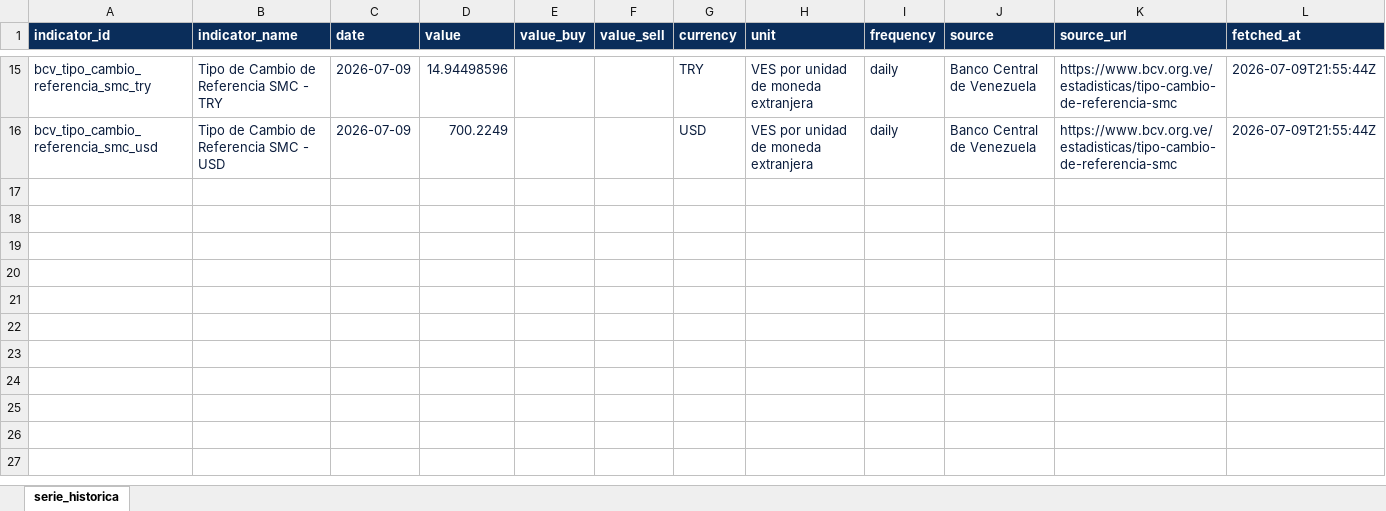
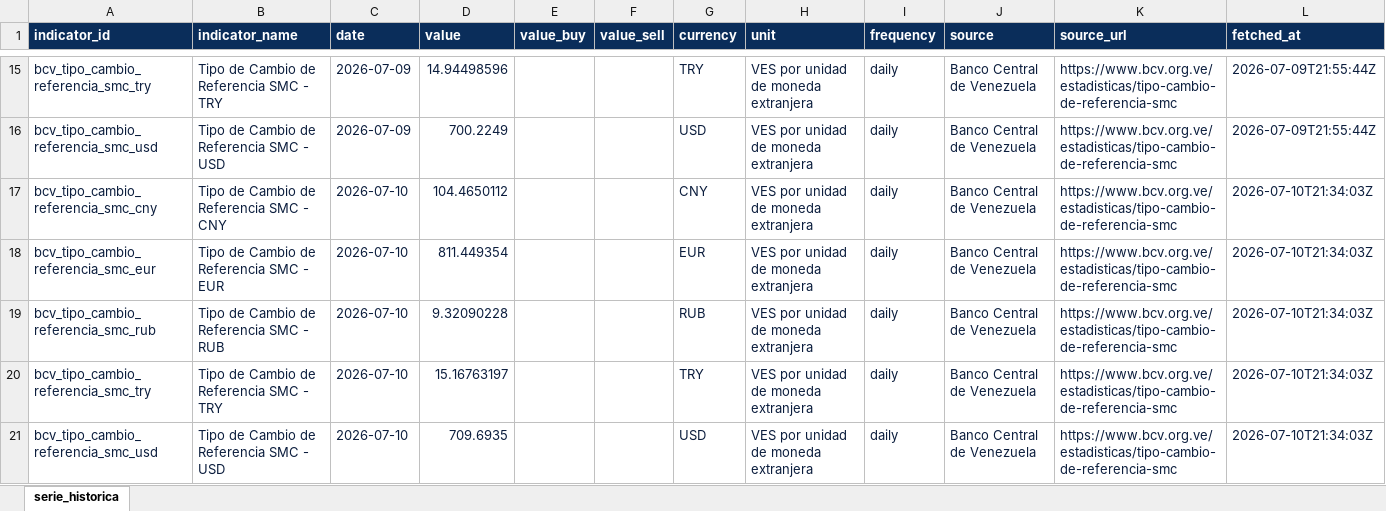
Before and after one commit to CarlosMarzol/OVE-web-github, an Excel workbook: assets/data/bcv/excel/ove_bcv_tipo_cambio_referencia_smc.xlsx, sheet serie_historica, drawn as a sheet; only a part is shown, gaps mark what is left out; values as stored, in another font and other column widths than the file's, no borders; the diff names each change by its address in the sheet, - before the commit and + after, or states it on an @@ line.

```diff
--- a/assets/data/bcv/excel/ove_bcv_tipo_cambio_referencia_smc.xlsx (sheet serie_historica)
+++ b/assets/data/bcv/excel/ove_bcv_tipo_cambio_referencia_smc.xlsx (sheet serie_historica)
+row 17: bcv_tipo_cambio_referencia_smc_cny | Tipo de Cambio de Referencia SMC - CNY | 2026-07-10 | 104.4650112 |  |  | CNY | VES por unidad de moneda extranjera | daily | Banco Central de Venezuela | https://www.bcv.org.ve/estadisticas/tipo-cambio-de-referencia-smc | 2026-07-10T21:34:03Z
+row 18: bcv_tipo_cambio_referencia_smc_eur | Tipo de Cambio de Referencia SMC - EUR | 2026-07-10 | 811.449354 |  |  | EUR | VES por unidad de moneda extranjera | daily | Banco Central de Venezuela | https://www.bcv.org.ve/estadisticas/tipo-cambio-de-referencia-smc | 2026-07-10T21:34:03Z
+row 19: bcv_tipo_cambio_referencia_smc_rub | Tipo de Cambio de Referencia SMC - RUB | 2026-07-10 | 9.32090228 |  |  | RUB | VES por unidad de moneda extranjera | daily | Banco Central de Venezuela | https://www.bcv.org.ve/estadisticas/tipo-cambio-de-referencia-smc | 2026-07-10T21:34:03Z
+row 20: bcv_tipo_cambio_referencia_smc_try | Tipo de Cambio de Referencia SMC - TRY | 2026-07-10 | 15.16763197 |  |  | TRY | VES por unidad de moneda extranjera | daily | Banco Central de Venezuela | https://www.bcv.org.ve/estadisticas/tipo-cambio-de-referencia-smc | 2026-07-10T21:34:03Z
+row 21: bcv_tipo_cambio_referencia_smc_usd | Tipo de Cambio de Referencia SMC - USD | 2026-07-10 | 709.6935 |  |  | USD | VES por unidad de moneda extranjera | daily | Banco Central de Venezuela | https://www.bcv.org.ve/estadisticas/tipo-cambio-de-referencia-smc | 2026-07-10T21:34:03Z
```
Also changed, not shown: assets/data/bcv/excel/ove_bcv_tipo_cambio_usd.xlsx, assets/data/indicadores-clave/ove_indicadores_clave_venezuela.xlsx, 7 other files.
